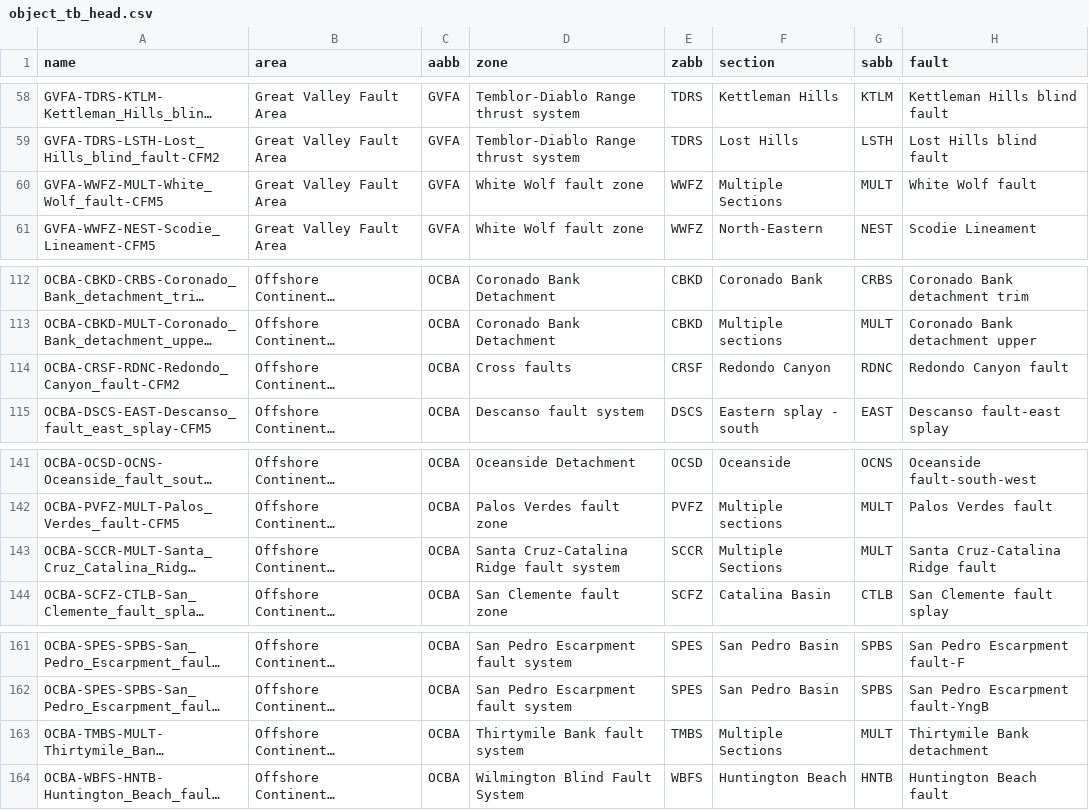
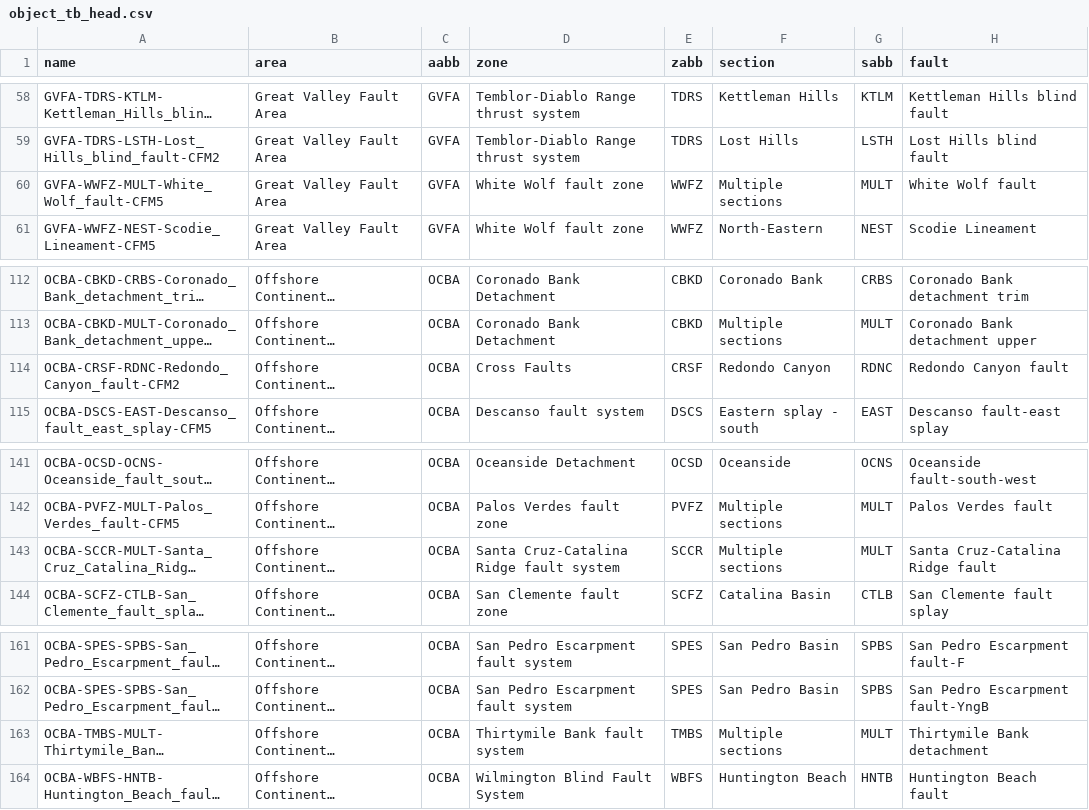
Before and after one commit to SCECcode/CFM_web, a CSV file: schema/data/preferred53/object_tb_head.csv, drawn as a sheet; only a part is shown, gaps mark what is left out; long unchanged cells end in …; the diff names each change by its address in the sheet, - before the commit and + after, or states it on an @@ line.

```diff
--- a/schema/data/preferred53/object_tb_head.csv
+++ b/schema/data/preferred53/object_tb_head.csv
-F60 (section): Multiple Sections
+F60 (section): Multiple sections
-D114 (zone): Cross faults
+D114 (zone): Cross Faults
-F143 (section): Multiple Sections
+F143 (section): Multiple sections
-F163 (section): Multiple Sections
+F163 (section): Multiple sections
```
Also changed, not shown: schema/data/preferred53/section_tb.csv, schema/data/preferred53/zone_tb.csv, 7 other files.
